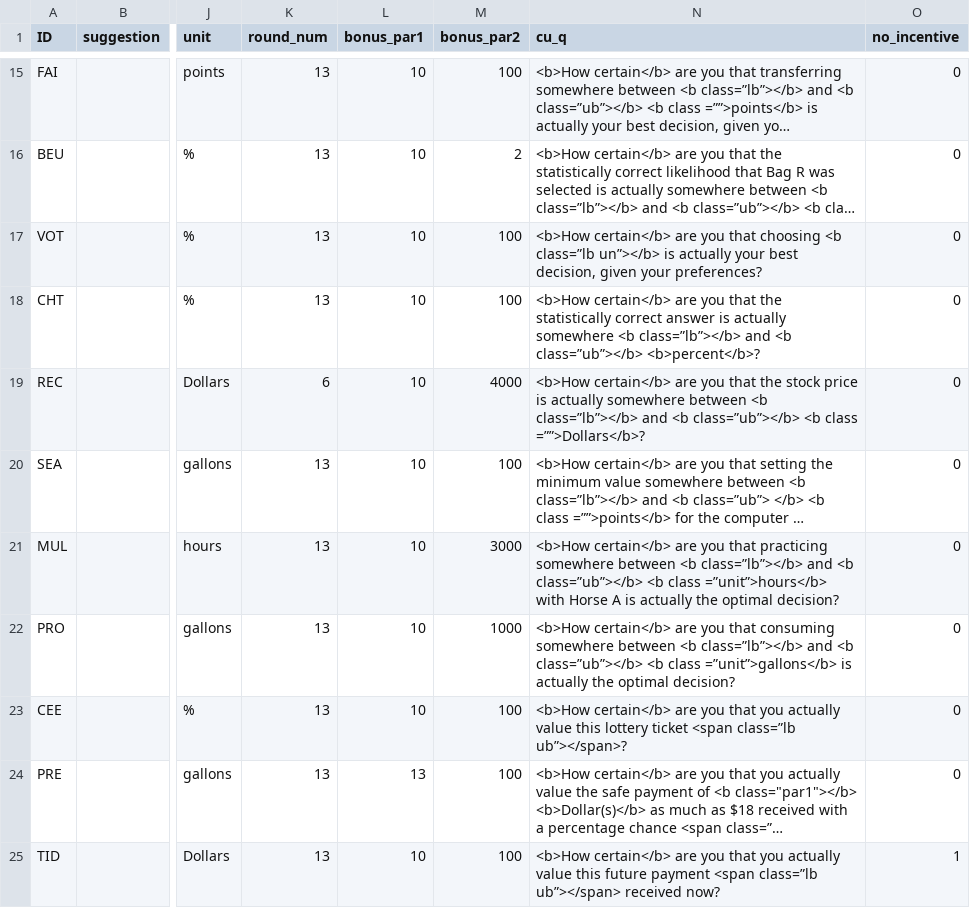
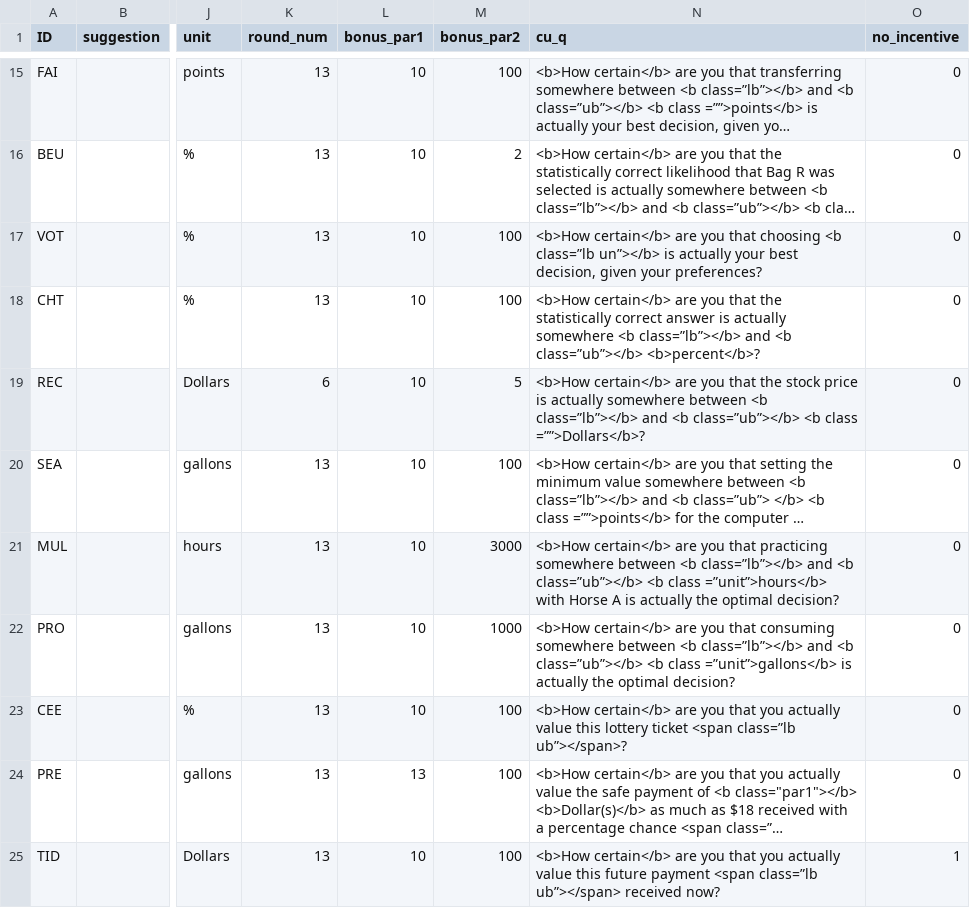
Before and after one commit to jeffreyyang97/Attenuation, a CSV file: Instructions/html/parameters.csv, drawn as a sheet; only a part is shown, gaps mark what is left out; long unchanged cells end in …; the diff names each change by its address in the sheet, - before the commit and + after, or states it on an @@ line.

```diff
--- a/Instructions/html/parameters.csv
+++ b/Instructions/html/parameters.csv
-M19 (bonus_par2): 4000
+M19 (bonus_par2): 5
```
Also changed, not shown: 2 other files.
